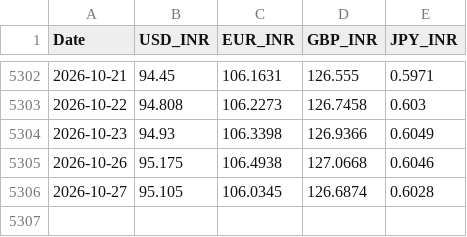
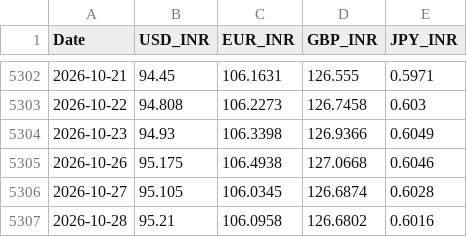
Before and after one commit to aswinv90/indian-market-historical-data, a CSV file: data/MACRO/forex_rates.csv, drawn as a sheet; only a part is shown, gaps mark what is left out; the diff names each change by its address in the sheet, - before the commit and + after, or states it on an @@ line.

Commit message:
[SUCCESS] chore(macro): daily macroeconomic indicators update 2026-10-28
Status: SUCCESS - Execution completed successfully.

```diff
--- a/data/MACRO/forex_rates.csv
+++ b/data/MACRO/forex_rates.csv
+row 5307: 2026-10-28 | 95.21 | 106.0958 | 126.6802 | 0.6016
```
Also changed, not shown: 1 other file.
